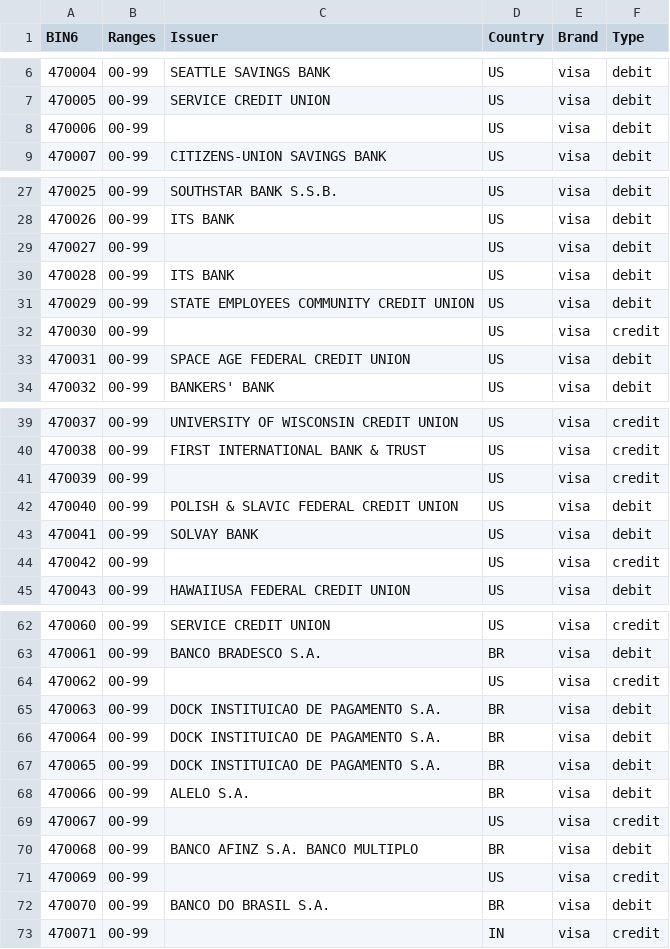
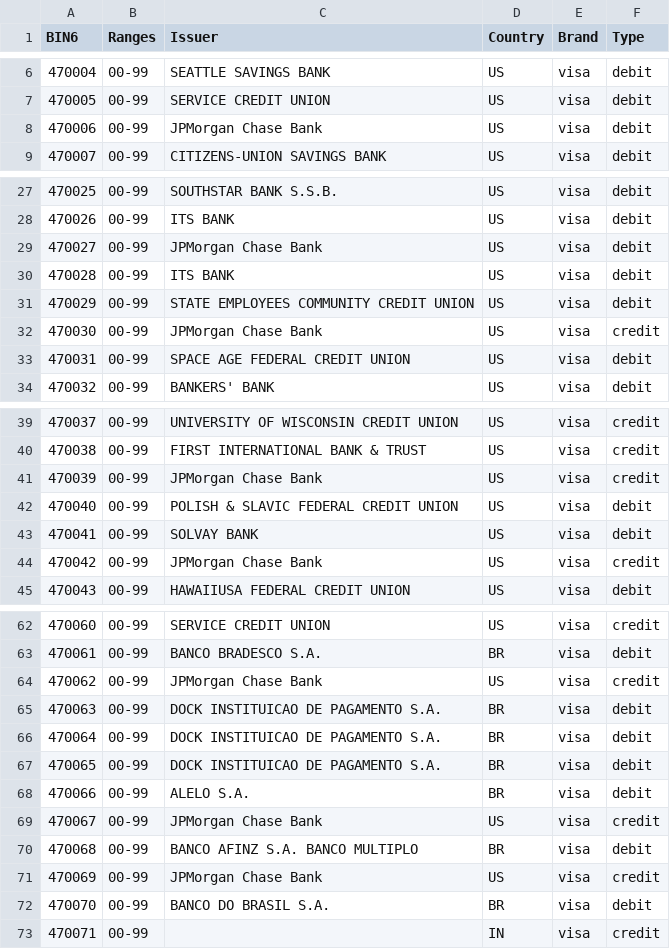
Before and after one commit to Wayproyect/openbiin, a CSV file: functions/data/47.csv, drawn as a sheet; only a part is shown, gaps mark what is left out; the diff covers the shown part only.

```diff
--- a/functions/data/47.csv
+++ b/functions/data/47.csv
@@ -7,3 +7,3 @@ BIN6,Ranges,Issuer,Country,Brand,Type
 470005,00-99,SERVICE CREDIT UNION,US,visa,debit
-470006,00-99,,US,visa,debit
+470006,00-99,JPMorgan Chase Bank,US,visa,debit
 470007,00-99,CITIZENS-UNION SAVINGS BANK,US,visa,debit
@@ -28,6 +28,6 @@ BIN6,Ranges,Issuer,Country,Brand,Type
 470026,00-99,ITS BANK,US,visa,debit
-470027,00-99,,US,visa,debit
+470027,00-99,JPMorgan Chase Bank,US,visa,debit
 470028,00-99,ITS BANK,US,visa,debit
 470029,00-99,STATE EMPLOYEES COMMUNITY CREDIT UNION,US,visa,debit
-470030,00-99,,US,visa,credit
+470030,00-99,JPMorgan Chase Bank,US,visa,credit
 470031,00-99,SPACE AGE FEDERAL CREDIT UNION,US,visa,debit
@@ -40,6 +40,6 @@ BIN6,Ranges,Issuer,Country,Brand,Type
 470038,00-99,FIRST INTERNATIONAL BANK & TRUST,US,visa,credit
-470039,00-99,,US,visa,credit
+470039,00-99,JPMorgan Chase Bank,US,visa,credit
 470040,00-99,POLISH & SLAVIC FEDERAL CREDIT UNION,US,visa,debit
 470041,00-99,SOLVAY BANK,US,visa,debit
-470042,00-99,,US,visa,credit
+470042,00-99,JPMorgan Chase Bank,US,visa,credit
 470043,00-99,HAWAIIUSA FEDERAL CREDIT UNION,US,visa,debit
@@ -63,3 +63,3 @@ BIN6,Ranges,Issuer,Country,Brand,Type
 470061,00-99,BANCO BRADESCO S.A.,BR,visa,debit
-470062,00-99,,US,visa,credit
+470062,00-99,JPMorgan Chase Bank,US,visa,credit
 470063,00-99,DOCK INSTITUICAO DE PAGAMENTO S.A.,BR,visa,debit
@@ -68,5 +68,5 @@ BIN6,Ranges,Issuer,Country,Brand,Type
 470066,00-99,ALELO S.A.,BR,visa,debit
-470067,00-99,,US,visa,credit
+470067,00-99,JPMorgan Chase Bank,US,visa,credit
 470068,00-99,BANCO AFINZ S.A. BANCO MULTIPLO,BR,visa,debit
-470069,00-99,,US,visa,credit
+470069,00-99,JPMorgan Chase Bank,US,visa,credit
 470070,00-99,BANCO DO BRASIL S.A.,BR,visa,debit
```
Also changed, not shown: 2 edited cells elsewhere in this file.
